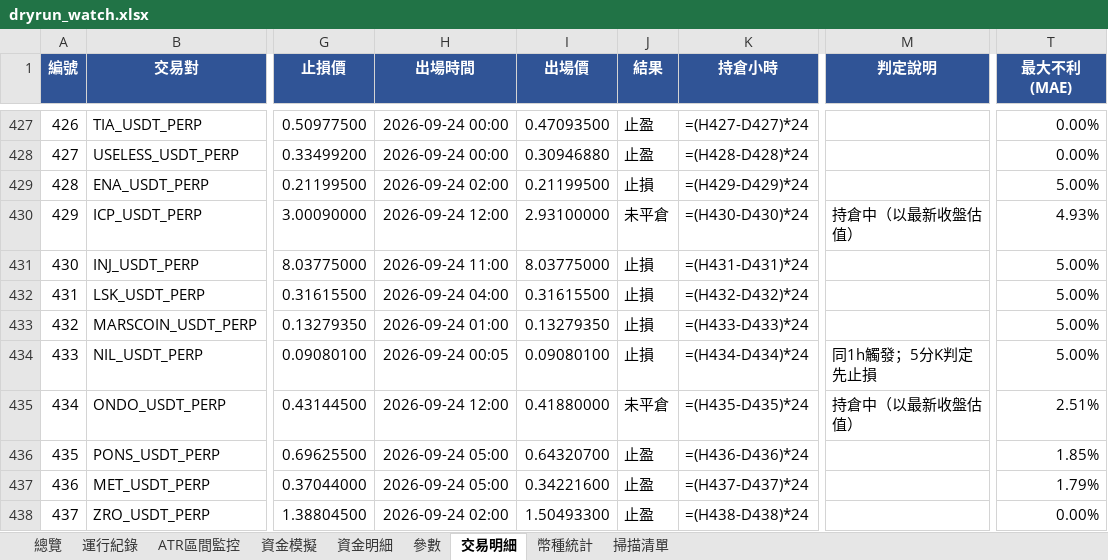
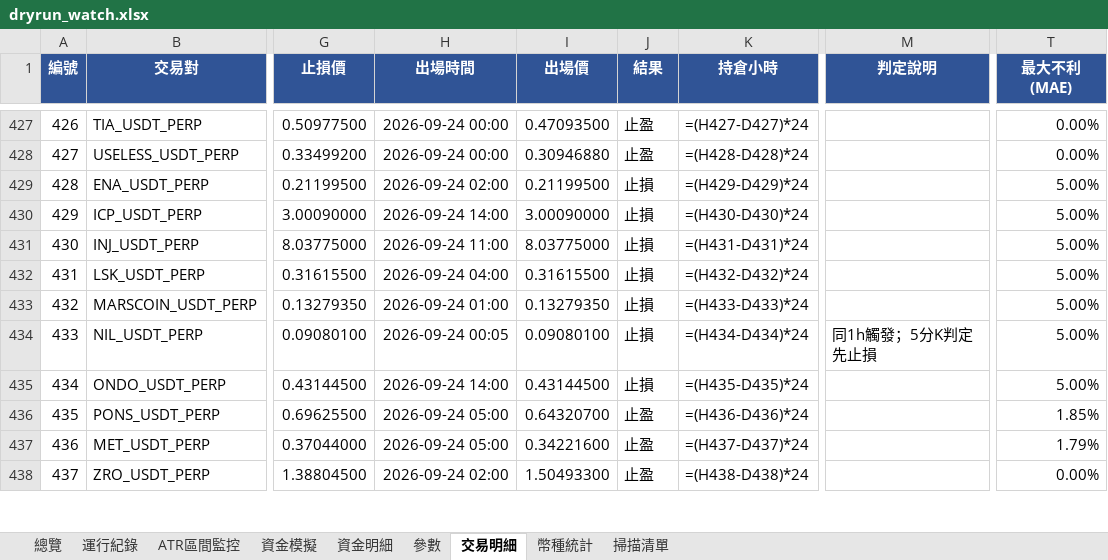
Before and after one commit to timzen43210/Crypto_Trader, an Excel workbook: output/dryrun_watch.xlsx, sheet 交易明細, drawn as a sheet; only a part is shown, gaps mark what is left out; values as stored, in another font and other column widths than the file's, no borders; formulas without a stored value are shown as written; conditional formats not drawn; the diff covers the shown part only; the diff names each change by its address in the sheet, - before the commit and + after, or states it on an @@ line.

```diff
--- a/output/dryrun_watch.xlsx (sheet 交易明細)
+++ b/output/dryrun_watch.xlsx (sheet 交易明細)
-H430 (出場時間): 2026-09-24 12:00
+H430 (出場時間): 2026-09-24 14:00
-I430 (出場價): 2.93100000
+I430 (出場價): 3.00090000
-J430 (結果): 未平倉
+J430 (結果): 止損
-M430 (判定說明): 持倉中（以最新收盤估值）
+M430 (判定說明): (empty)
-T430 (最大不利(MAE)): 4.93%
+T430 (最大不利(MAE)): 5.00%
-H435 (出場時間): 2026-09-24 12:00
+H435 (出場時間): 2026-09-24 14:00
-I435 (出場價): 0.41880000
+I435 (出場價): 0.43144500
-J435 (結果): 未平倉
+J435 (結果): 止損
-M435 (判定說明): 持倉中（以最新收盤估值）
+M435 (判定說明): (empty)
-T435 (最大不利(MAE)): 2.51%
+T435 (最大不利(MAE)): 5.00%
```
Also changed, not shown: 15 added rows and 26 edited cells elsewhere in this sheet, sheet 幣種統計, sheet 資金明細, sheet 總覽, sheet 資金模擬, sheet 掃描清單, sheet ATR區間監控, 2 more sheets, charts or pictures, output/dryrun_rev.xlsx, output/dryrun_rev_wide.xlsx, 3 other files.
